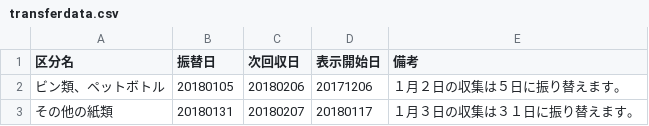
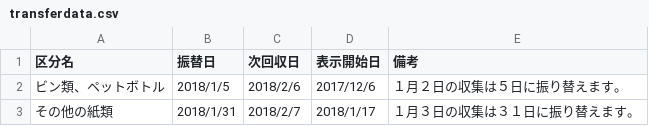
Before and after one commit to yasugi5374Kai/5374, a CSV file: data/transferdata.csv, drawn as a sheet.

Commit message:
Update transferdata.csv

```diff
--- a/data/transferdata.csv
+++ b/data/transferdata.csv
@@ -1,3 +1,3 @@
 区分名,振替日,次回収日,表示開始日,備考
-ビン類、ペットボトル,20180105,20180206,20171206,１月２日の収集は５日に振り替えます。
-その他の紙類,20180131,20180207,20180117,１月３日の収集は３１日に振り替えます。
+ビン類、ペットボトル,2018/1/5,2018/2/6,2017/12/6,１月２日の収集は５日に振り替えます。
+その他の紙類,2018/1/31,2018/2/7,2018/1/17,１月３日の収集は３１日に振り替えます。
```
